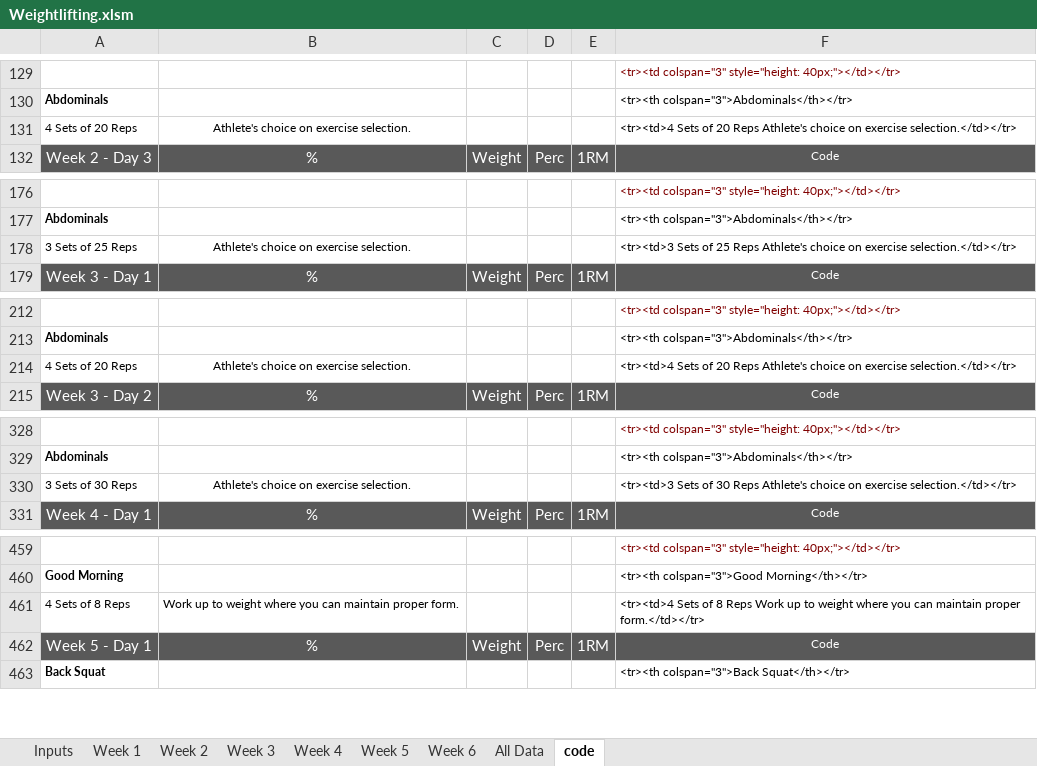
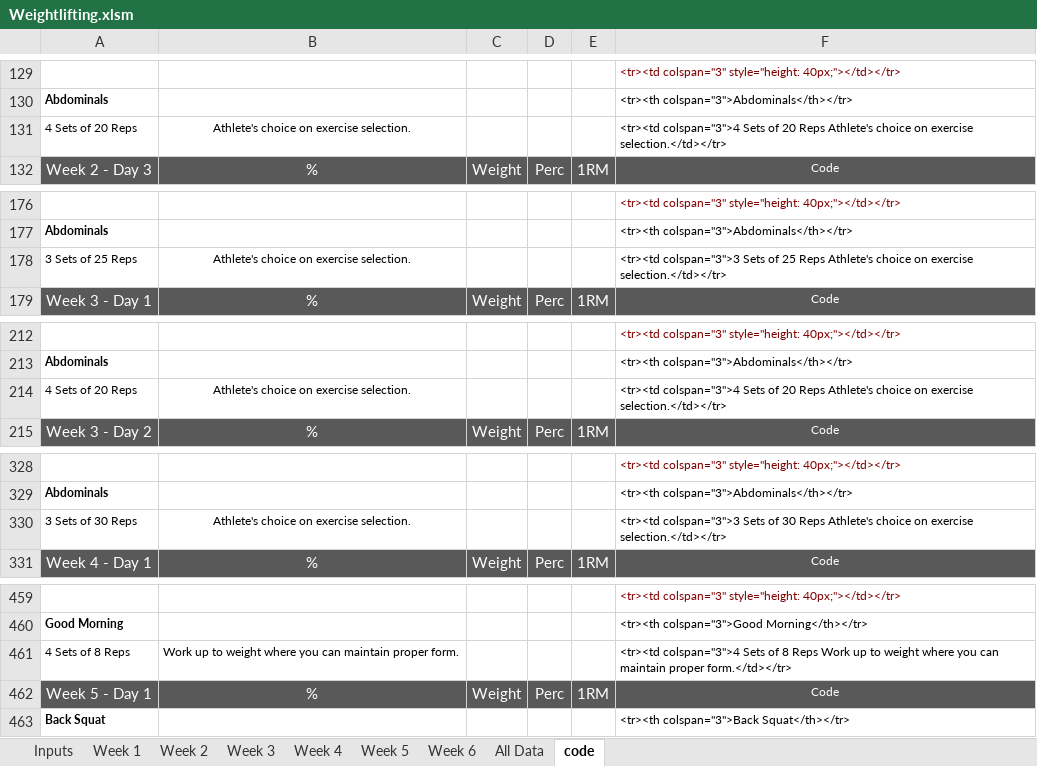
Before and after one commit to Pamalynne/Weightlifting, an Excel workbook: Weightlifting.xlsm, sheet code, drawn as a sheet; only a part is shown, gaps mark what is left out; values as stored, in another font and other column widths than the file's, no borders; the diff covers the shown part only; the diff names each change by its address in the sheet, - before the commit and + after, or states it on an @@ line.

```diff
--- a/Weightlifting.xlsm (sheet code)
+++ b/Weightlifting.xlsm (sheet code)
-F131: <tr><td>4 Sets of…
+F131: <tr><td colspan="3">4 Sets of…
-F178: <tr><td>3 Sets of…
+F178: <tr><td colspan="3">3 Sets of…
-F214: <tr><td>4 Sets of…
+F214: <tr><td colspan="3">4 Sets of…
-F330: <tr><td>3 Sets of…
+F330: <tr><td colspan="3">3 Sets of…
-F461: <tr><td>4 Sets of…
+F461: <tr><td colspan="3">4 Sets of…
```
Also changed, not shown: 14 edited cells elsewhere in this sheet, 2 other files.
